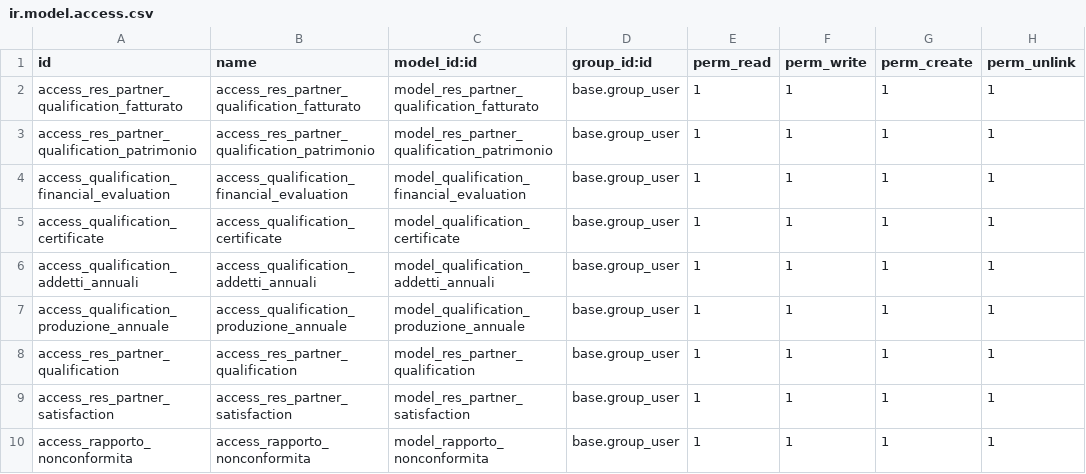
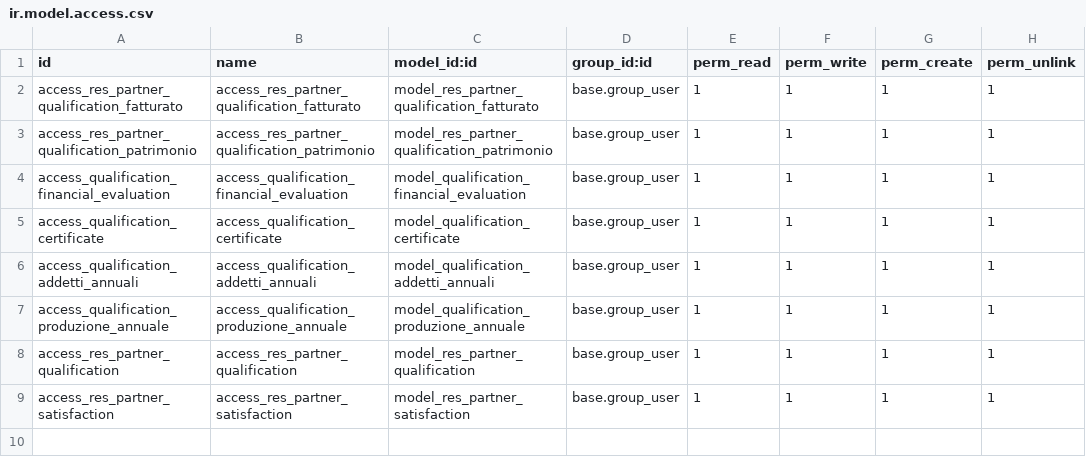
Before and after one commit to leopoldo89/iso_ecosystem, a CSV file: base_iso/security/ir.model.access.csv, drawn as a sheet; the diff names each change by its address in the sheet, - before the commit and + after, or states it on an @@ line.

```diff
--- a/base_iso/security/ir.model.access.csv
+++ b/base_iso/security/ir.model.access.csv
-row 10: access_rapporto_nonconformita | access_rapporto_nonconformita | model_rapporto_nonconformita | base.group_user | 1 | 1 | 1 | 1
```
Also changed, not shown: 5 other files.
